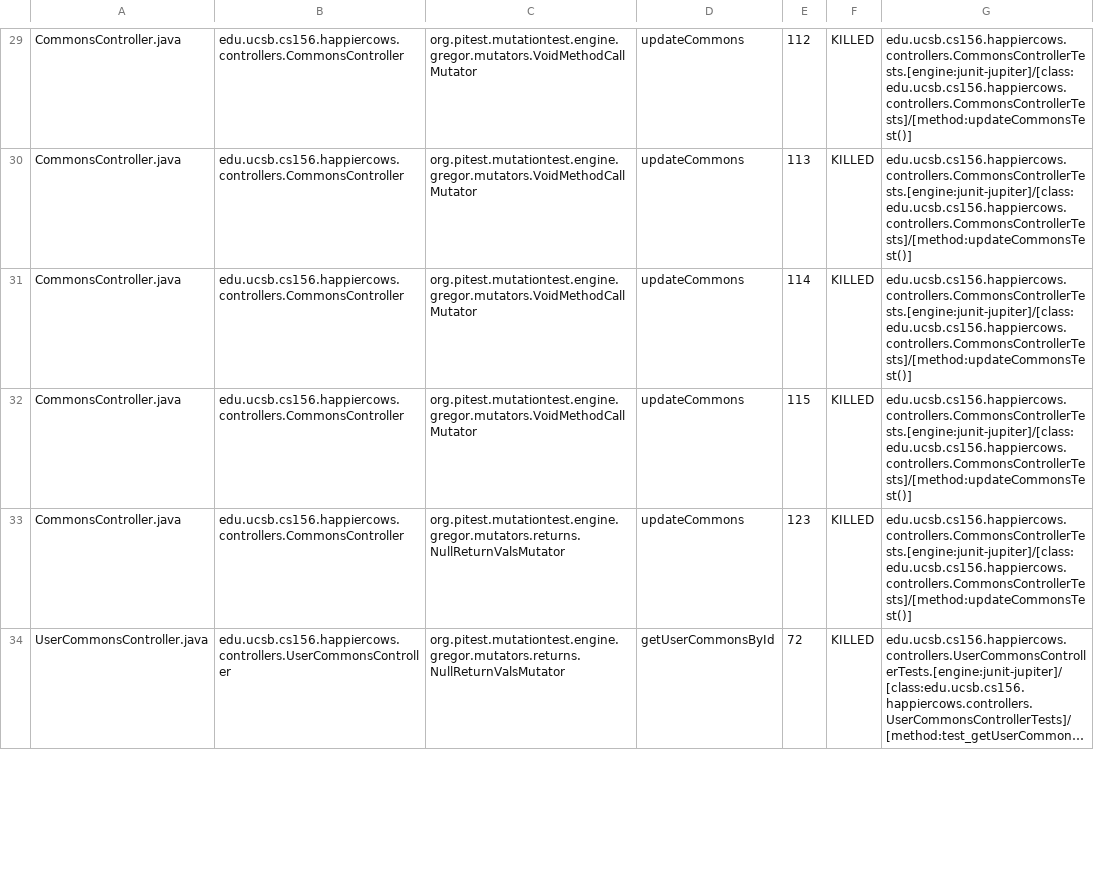
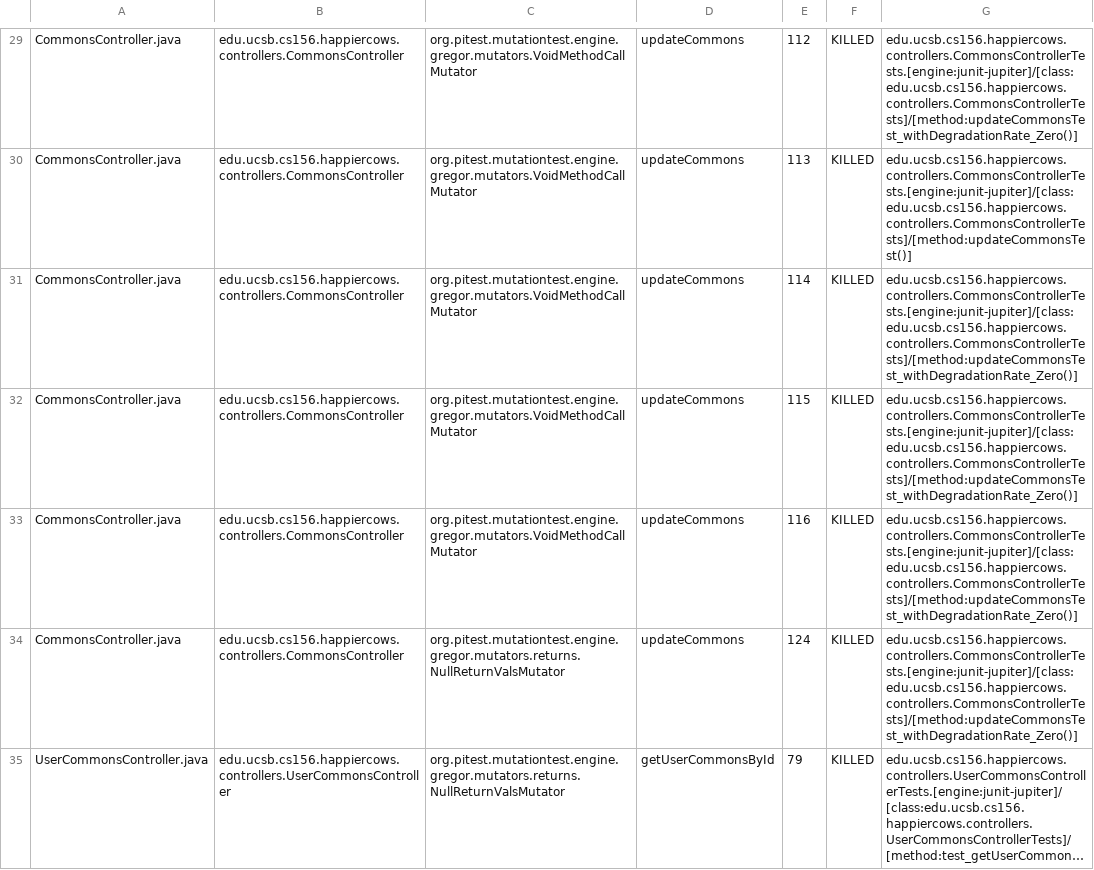
Before and after one commit to ucsb-cs156-s23/proj-happycows-s23-6pm-3, a CSV file: prs/36/pitest/mutations.csv, drawn as a sheet; only a part is shown, gaps mark what is left out; long unchanged cells end in …; addresses are those after the commit; the diff covers the shown part only; the diff names each change by its address in the sheet, - before the commit and + after, or states it on an @@ line.

Commit message:
Deploying to gh-pages from @ ucsb-cs156-s23/proj-happycows-s23-6pm-3@941d2e142a92428f2b3c2d9e28ca2293e4ea8c17 🚀

```diff
--- a/prs/36/pitest/mutations.csv
+++ b/prs/36/pitest/mutations.csv
-G29: edu.ucsb.cs156.happiercows.controllers.CommonsControllerTests.[engine:junit-jupiter]/[class:edu.ucsb.cs156.happiercows.controllers.CommonsControllerTests]/[method:updateCommonsTest()]
+G29: edu.ucsb.cs156.happiercows.controllers.CommonsControllerTests.[engine:junit-jupiter]/[class:edu.ucsb.cs156.happiercows.controllers.CommonsControllerTests]/[method:updateCommonsTest_withDegradationRate_Zero()]
-G31:G32: edu.ucsb.cs156.happiercows.controllers.CommonsControllerTests.[engine:junit-jupiter]/[class:edu.ucsb.cs156.happiercows.controllers.CommonsControllerTests]/[method:updateCommonsTest()]
+G31:G32: edu.ucsb.cs156.happiercows.controllers.CommonsControllerTests.[engine:junit-jupiter]/[class:edu.ucsb.cs156.happiercows.controllers.CommonsControllerTests]/[method:updateCommonsTest_withDegradationRate_Zero()]
+row 33: CommonsController.java | edu.ucsb.cs156.happiercows.controllers.CommonsController | org.pitest.mutationtest.engine.gregor.mutators.VoidMethodCallMutator | updateCommons | 116 | KILLED | edu.ucsb.cs156.happiercows.controllers.CommonsControllerTests.[engine:junit-jupiter]/[class:edu.ucsb.cs156.happiercows.controllers.CommonsControllerTests]/[method:updateCommonsTest_withDegradationRate_Zero()]
-E34: 123
+E34: 124
-G34: edu.ucsb.cs156.happiercows.controllers.CommonsControllerTests.[engine:junit-jupiter]/[class:edu.ucsb.cs156.happiercows.controllers.CommonsControllerTests]/[method:updateCommonsTest()]
+G34: edu.ucsb.cs156.happiercows.controllers.CommonsControllerTests.[engine:junit-jupiter]/[class:edu.ucsb.cs156.happiercows.controllers.CommonsControllerTests]/[method:updateCommonsTest_withDegradationRate_Zero()]
-E35: 72
+E35: 79
```
Also changed, not shown: 9 added rows and 77 edited cells elsewhere in this file, 25 other files.
